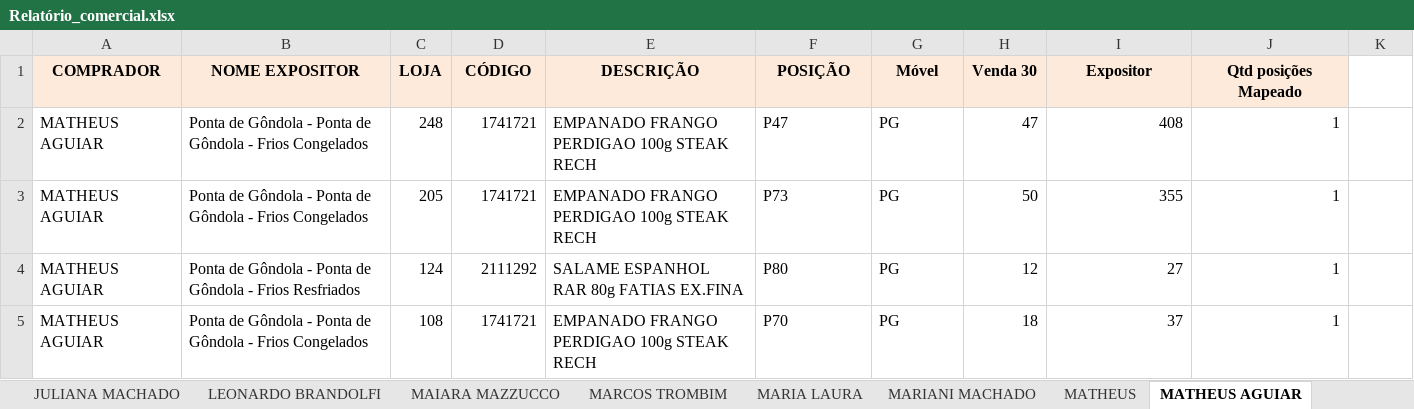
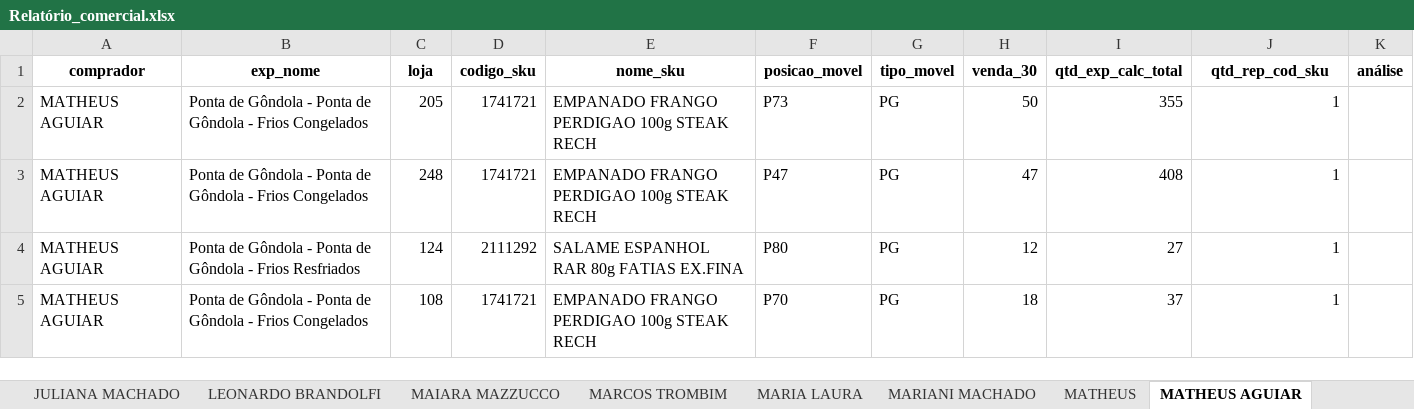
Before and after one commit to gabrieldgstimbstk/guerrilha, an Excel workbook: Relatório_comercial.xlsx, sheet MATHEUS AGUIAR, drawn as a sheet; values as stored, in another font and other column widths than the file's, no borders; removed rows and columns are numbered as before the commit, all else as after; the diff names each change by its address in the sheet, - before the commit and + after, or states it on an @@ line.

Commit message:
refatorando o código inteiro
Remodelando as saídas e dando manutenção para o código, alguns ajustes das lógicas, tornando o algoritmo mais inteligente nos relatórios

```diff
--- a/Relatório_comercial.xlsx (sheet MATHEUS AGUIAR)
+++ b/Relatório_comercial.xlsx (sheet MATHEUS AGUIAR)
-row 1: COMPRADOR | NOME EXPOSITOR | LOJA | CÓDIGO | DESCRIÇÃO | POSIÇÃO | Móvel | Venda 30 | Expositor | Qtd posições Mapeado
+row 1: comprador | exp_nome | loja | codigo_sku | nome_sku | posicao_movel | tipo_movel | venda_30 | qtd_exp_calc_total | qtd_rep_cod_sku | análise
@@ row 3 moved to row 2: MATHEUS AGUIAR @@
```
Also changed, not shown: sheet MARCOS TROMBIM, sheet MAYARA PEREIRA, sheet ROSELI DA ROSA, sheet JEFERSON FOLADOR, sheet DANIEL, sheet JULIANA MACHADO, 7 more sheets, Relatório_comercial_agrupado.xlsx, 19 other files.
